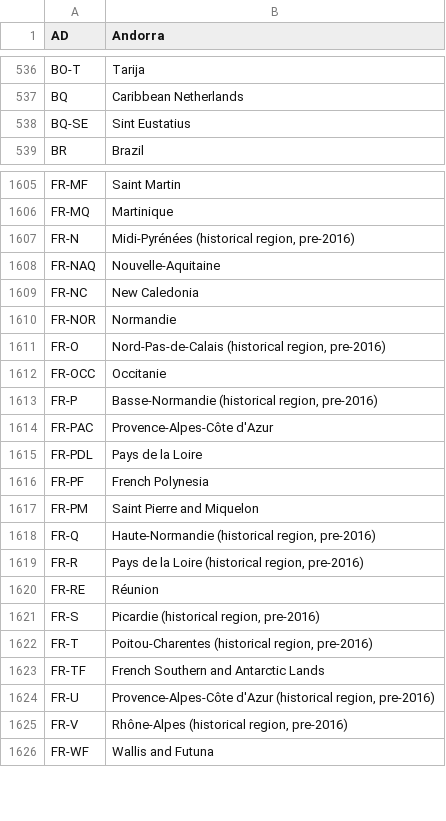
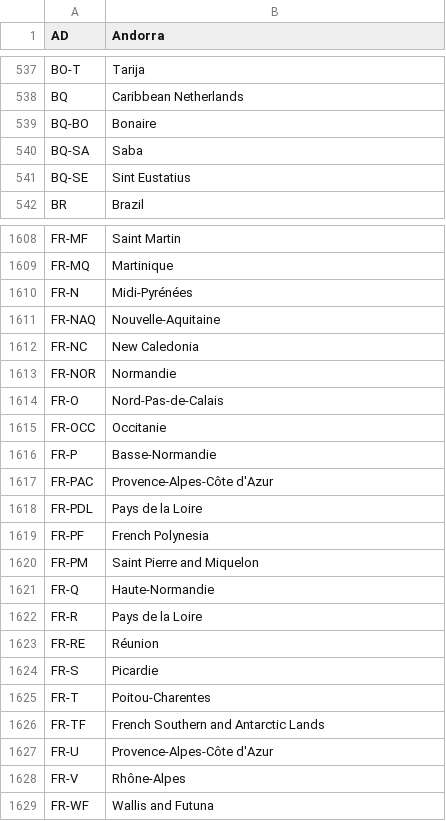
Before and after one commit to CatalogueOfLife/col-gazetteers, a TSV file: iso/labels.tsv, drawn as a sheet; only a part is shown, gaps mark what is left out; the diff covers the shown part only.

```diff
--- a/iso/labels.tsv
+++ b/iso/labels.tsv
@@ -537,2 +538,4 @@ BO-T	Tarija
 BQ	Caribbean Netherlands
+BQ-BO	Bonaire
+BQ-SA	Saba
 BQ-SE	Sint Eustatius
@@ -1606,3 +1609,3 @@ FR-MF	Saint Martin
 FR-MQ	Martinique
-FR-N	Midi-Pyrénées (historical region, pre-2016)
+FR-N	Midi-Pyrénées
 FR-NAQ	Nouvelle-Aquitaine
@@ -1610,5 +1613,5 @@ FR-NC	New Caledonia
 FR-NOR	Normandie
-FR-O	Nord-Pas-de-Calais (historical region, pre-2016)
+FR-O	Nord-Pas-de-Calais
 FR-OCC	Occitanie
-FR-P	Basse-Normandie (historical region, pre-2016)
+FR-P	Basse-Normandie
 FR-PAC	Provence-Alpes-Côte d'Azur
@@ -1617,10 +1620,10 @@ FR-PF	French Polynesia
 FR-PM	Saint Pierre and Miquelon
-FR-Q	Haute-Normandie (historical region, pre-2016)
-FR-R	Pays de la Loire (historical region, pre-2016)
+FR-Q	Haute-Normandie
+FR-R	Pays de la Loire
 FR-RE	Réunion
-FR-S	Picardie (historical region, pre-2016)
-FR-T	Poitou-Charentes (historical region, pre-2016)
+FR-S	Picardie
+FR-T	Poitou-Charentes
 FR-TF	French Southern and Antarctic Lands
-FR-U	Provence-Alpes-Côte d'Azur (historical region, pre-2016)
-FR-V	Rhône-Alpes (historical region, pre-2016)
+FR-U	Provence-Alpes-Côte d'Azur
+FR-V	Rhône-Alpes
 FR-WF	Wallis and Futuna
```
Also changed, not shown: 3 added rows and 13 edited cells elsewhere in this file, iso/sources.tsv, tdwg/labels.tsv, 35 other files.
